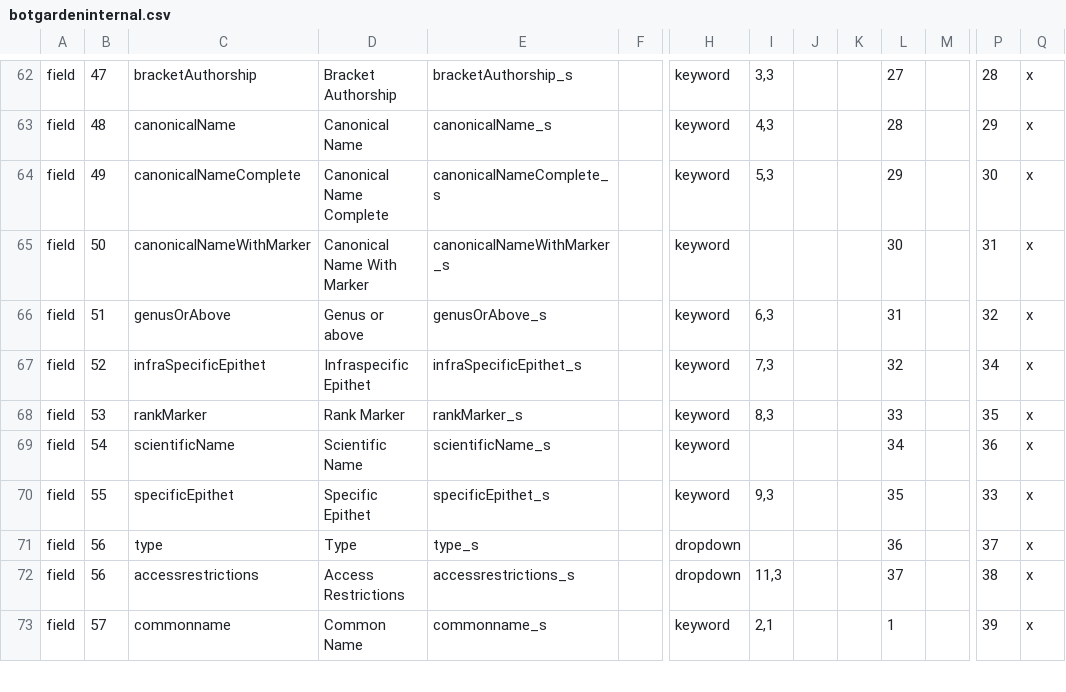
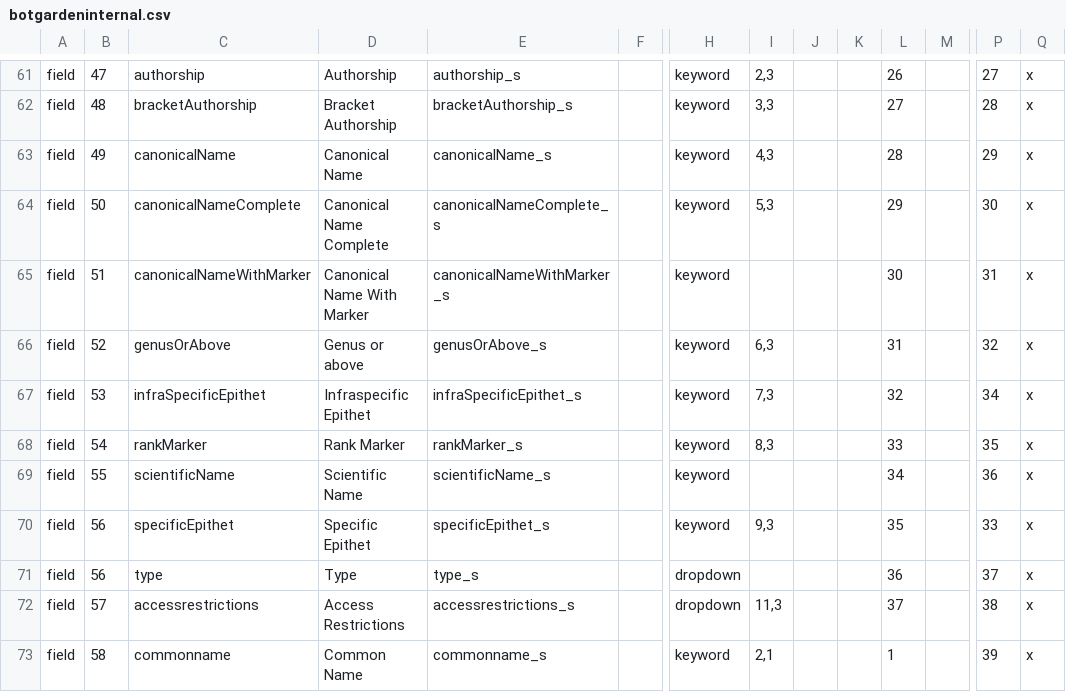
Before and after one commit to cspace-deployment/django_example_config, a CSV file: botgarden/botgardeninternal.csv, drawn as a sheet; only a part is shown, gaps mark what is left out; addresses are those after the commit; rows hold the shown columns only; the diff covers the shown part only; the diff names each change by its address in the sheet, - before the commit and + after, or states it on an @@ line.

```diff
--- a/botgarden/botgardeninternal.csv
+++ b/botgarden/botgardeninternal.csv
-C61: bracketAuthorship
+C61: authorship
-D61: Bracket Authorship
+D61: Authorship
-E61: bracketAuthorship_s
+E61: authorship_s
-I61: 3,3
+I61: 2,3
-L61: 27
+L61: 26
-P61: 28
+P61: 27
-C62: canonicalName
+C62: bracketAuthorship
-D62: Canonical Name
+D62: Bracket Authorship
-E62: canonicalName_s
+E62: bracketAuthorship_s
-I62: 4,3
+I62: 3,3
-L62: 28
+L62: 27
-P62: 29
+P62: 28
-C63: canonicalNameComplete
+C63: canonicalName
-D63: Canonical Name Complete
+D63: Canonical Name
-E63: canonicalNameComplete_s
+E63: canonicalName_s
-I63: 5,3
+I63: 4,3
-L63: 29
+L63: 28
-P63: 30
+P63: 29
-C64: canonicalNameWithMarker
+C64: canonicalNameComplete
-D64: Canonical Name With Marker
+D64: Canonical Name Complete
-E64: canonicalNameWithMarker_s
+E64: canonicalNameComplete_s
-I64: (empty)
+I64: 5,3
-L64: 30
+L64: 29
-P64: 31
+P64: 30
+row 65: field | 51 | canonicalNameWithMarker | Canonical Name With Marker | canonicalNameWithMarker_s |  | keyword |  |  |  | 30 |  | 31 | x
-B66: 51
+B66: 52
-B67: 52
+B67: 53
-B68: 53
+B68: 54
-B69: 54
+B69: 55
-B70: 55
+B70: 56
-B72: 56
+B72: 57
-B73: 57
+B73: 58
```
Also changed, not shown: 1 removed row and 32 edited cells elsewhere in this file, botgarden/plantinfo.csv.
